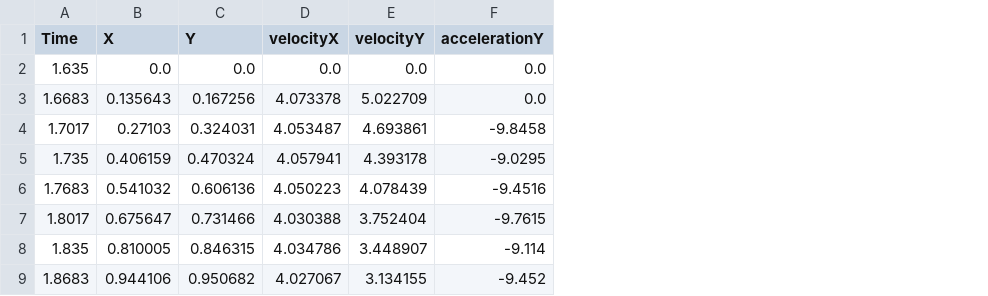
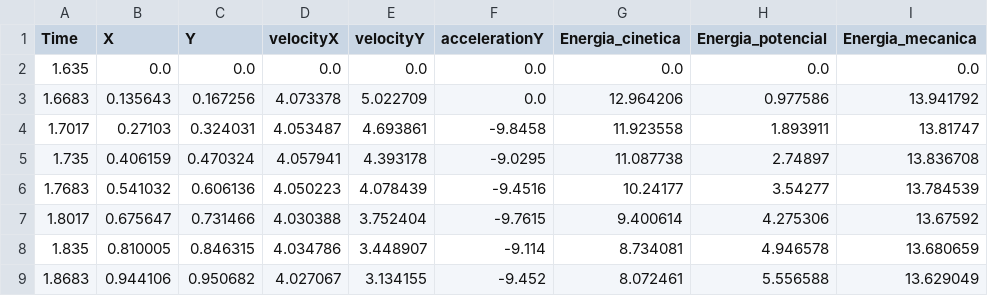
Before and after one commit to Chicago-Fisicos/proyecto-fisica, a CSV file: src/basket-doble/tablas/tabla-moviento-metros-practico.csv, drawn as a sheet; only a part is shown; the diff names each change by its address in the sheet, - before the commit and + after, or states it on an @@ line.

Commit message:
tablas y graficos FINALES x2

```diff
--- a/src/basket-doble/tablas/tabla-moviento-metros-practico.csv
+++ b/src/basket-doble/tablas/tabla-moviento-metros-practico.csv
+column G (Energia_cinetica), rows 2-9: 0.0 | 12.964206 | 11.923558 | 11.087738 | 10.24177 | 9.400614 | 8.734081 | 8.072461
+column H (Energia_potencial), rows 2-9: 0.0 | 0.977586 | 1.893911 | 2.74897 | 3.54277 | 4.275306 | 4.946578 | 5.556588
+column I (Energia_mecanica), rows 2-9: 0.0 | 13.941792 | 13.81747 | 13.836708 | 13.784539 | 13.67592 | 13.680659 | 13.629049
```
Also changed, not shown: 2 other files.
